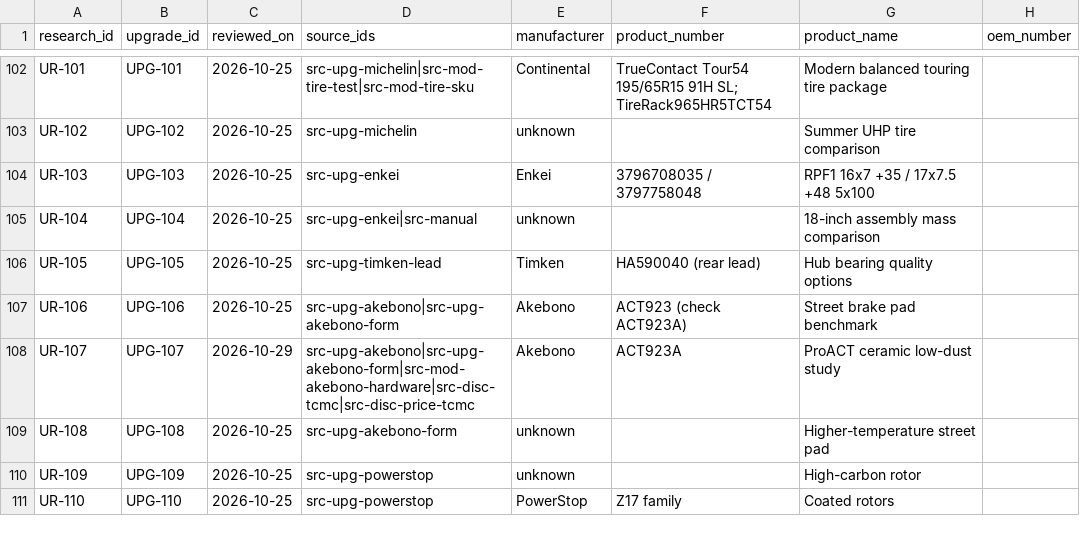
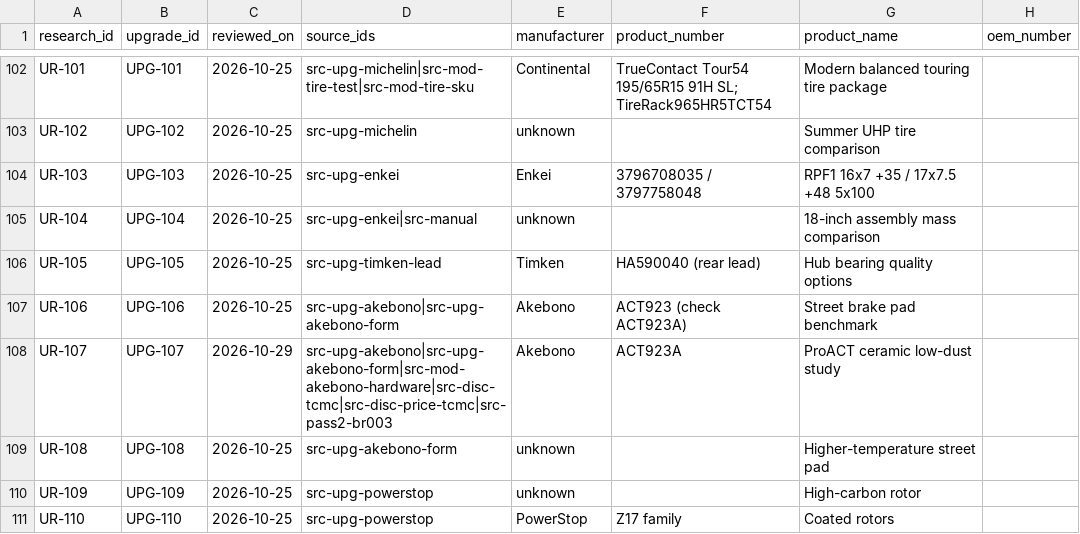
Before and after one commit to 79cbd8hmgj-wq/Felicity, a CSV file: database/upgrade_research.csv, drawn as a sheet; only a part is shown, gaps mark what is left out; the diff covers the shown part only; the diff names each change by its address in the sheet, - before the commit and + after, or states it on an @@ line.

```diff
--- a/database/upgrade_research.csv
+++ b/database/upgrade_research.csv
-D108 (source_ids): src-upg-akebono|src-upg-akebono-form|src-mod-akebono-hardware|src-disc-tcmc|src-disc-price-tcmc
+D108 (source_ids): src-upg-akebono|src-upg-akebono-form|src-mod-akebono-hardware|src-disc-tcmc|src-disc-price-tcmc|src-pass2-br003
```
Also changed, not shown: 1 added row elsewhere in this file.
